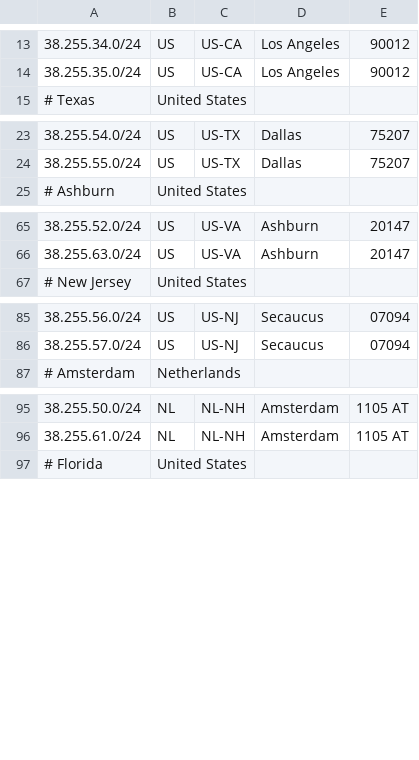
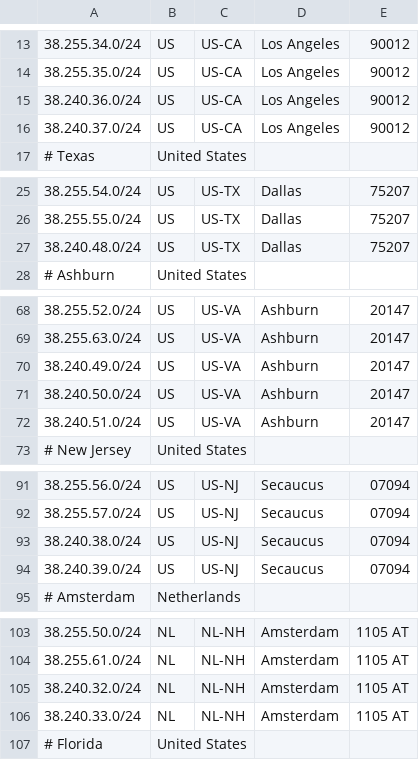
Before and after one commit to as931/geolocation, a CSV file: geofeed.csv, drawn as a sheet; only a part is shown, gaps mark what is left out; the diff covers the shown part only; the diff names each change by its address in the sheet, - before the commit and + after, or states it on an @@ line.

```diff
--- a/geofeed.csv
+++ b/geofeed.csv
+row 15: 38.240.36.0/24 | US | US-CA | Los Angeles | 90012
+row 16: 38.240.37.0/24 | US | US-CA | Los Angeles | 90012
+row 27: 38.240.48.0/24 | US | US-TX | Dallas | 75207
+row 70: 38.240.49.0/24 | US | US-VA | Ashburn | 20147
+row 71: 38.240.50.0/24 | US | US-VA | Ashburn | 20147
+row 72: 38.240.51.0/24 | US | US-VA | Ashburn | 20147
+row 93: 38.240.38.0/24 | US | US-NJ | Secaucus | 07094
+row 94: 38.240.39.0/24 | US | US-NJ | Secaucus | 07094
+row 105: 38.240.32.0/24 | NL | NL-NH | Amsterdam | 1105 AT
+row 106: 38.240.33.0/24 | NL | NL-NH | Amsterdam | 1105 AT
```
Also changed, not shown: 14 added rows elsewhere in this file, geofeed-google.csv, 1 other file.
